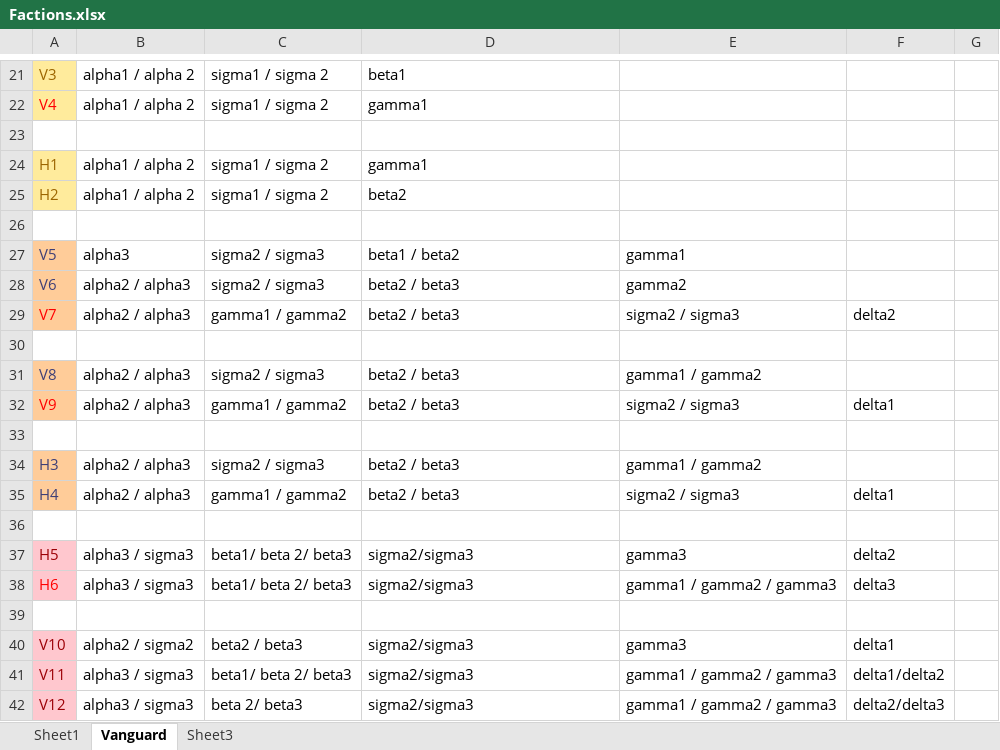
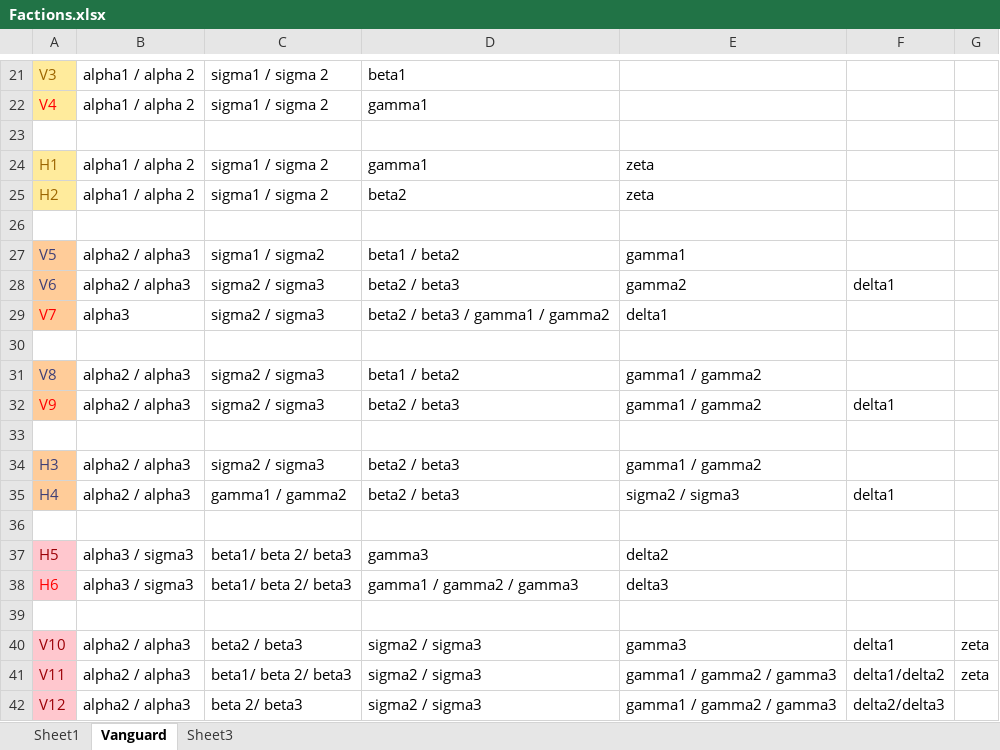
Before and after one commit to StarfighterDevTeam/StarFighter, an Excel workbook: Unstable/StarFighter/Documentation/Factions.xlsx, sheet Vanguard, drawn as a sheet; only a part is shown, gaps mark what is left out; values as stored, in another font and other column widths than the file's, no borders; removed rows and columns are numbered as before the commit, all else as after; the diff names each change by its address in the sheet, - before the commit and + after, or states it on an @@ line.

Commit message:
All Vanguard scenes integration

```diff
--- a/Unstable/StarFighter/Documentation/Factions.xlsx (sheet Vanguard)
+++ b/Unstable/StarFighter/Documentation/Factions.xlsx (sheet Vanguard)
-E24:E25: (empty)
+E24:E25: zeta
-B27: alpha3
+B27: alpha2 / alpha3
-C27: sigma2 / sigma3
+C27: sigma1 / sigma2
-F28: (empty)
+F28: delta1
-row 29: V7 | alpha2 / alpha3 | gamma1 / gamma2 | beta2 / beta3 | sigma2 / sigma3 | delta2
+row 29: V7 | alpha3 | sigma2 / sigma3 | beta2 / beta3 / gamma1 / gamma2 | delta1
-D31: beta2 / beta3
+D31: beta1 / beta2
-C32: gamma1 / gamma2
+C32: sigma2 / sigma3
-E32: sigma2 / sigma3
+E32: gamma1 / gamma2
-D37: sigma2/sigma3
+D37: gamma3
-E37: gamma3
+E37: delta2
-F37: delta2
+F37: (empty)
-D38: sigma2/sigma3
+D38: gamma1 / gamma2 / gamma3
-E38: gamma1 / gamma2 / gamma3
+E38: delta3
-F38: delta3
+F38: (empty)
-B40: alpha2 / sigma2
+B40: alpha2 / alpha3
-D40:D42: sigma2/sigma3
+D40:D42: sigma2 / sigma3
-G40:G41: (empty)
+G40:G41: zeta
-B41:B42: alpha3 / sigma3
+B41:B42: alpha2 / alpha3
```
Also changed, not shown: 37 other files.
